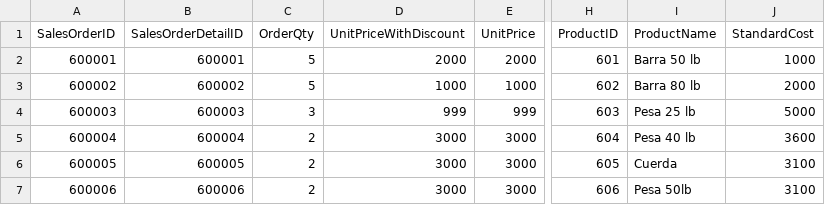
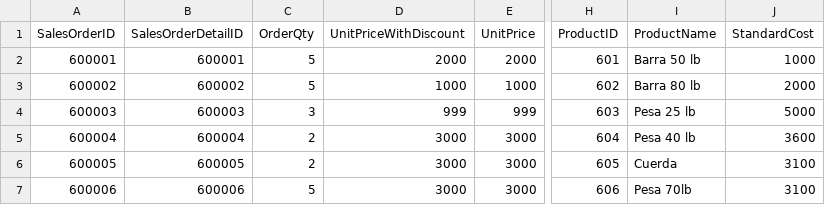
Before and after one commit to Rojazo99/sucursal, a CSV file: sucursal 3.csv, drawn as a sheet; only a part is shown, gaps mark what is left out; the diff names each change by its address in the sheet, - before the commit and + after, or states it on an @@ line.

Commit message:
Update sucursal 3.csv

```diff
--- a/sucursal 3.csv
+++ b/sucursal 3.csv
-C7 (OrderQty): 2
+C7 (OrderQty): 5
-I7 (ProductName): Pesa 50lb
+I7 (ProductName): Pesa 70lb
```
